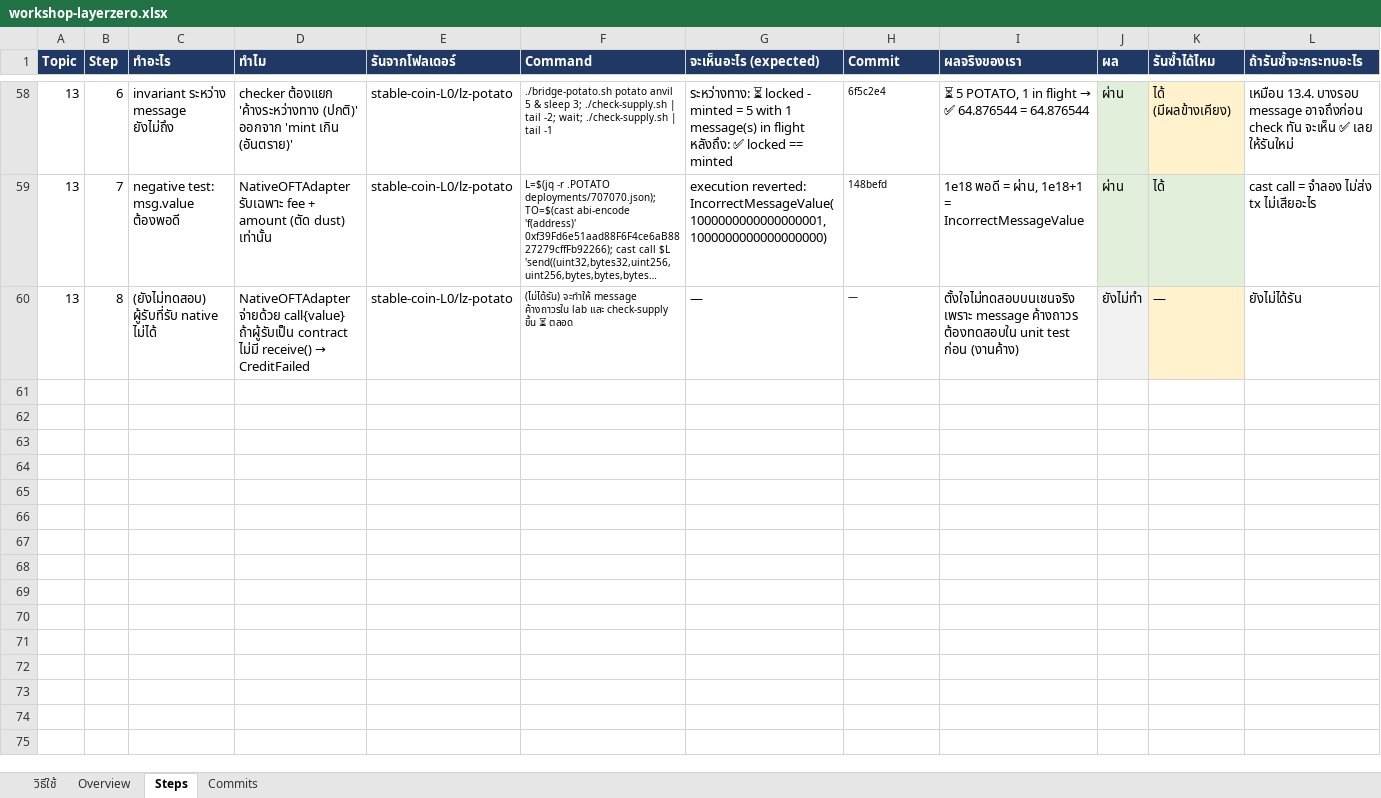
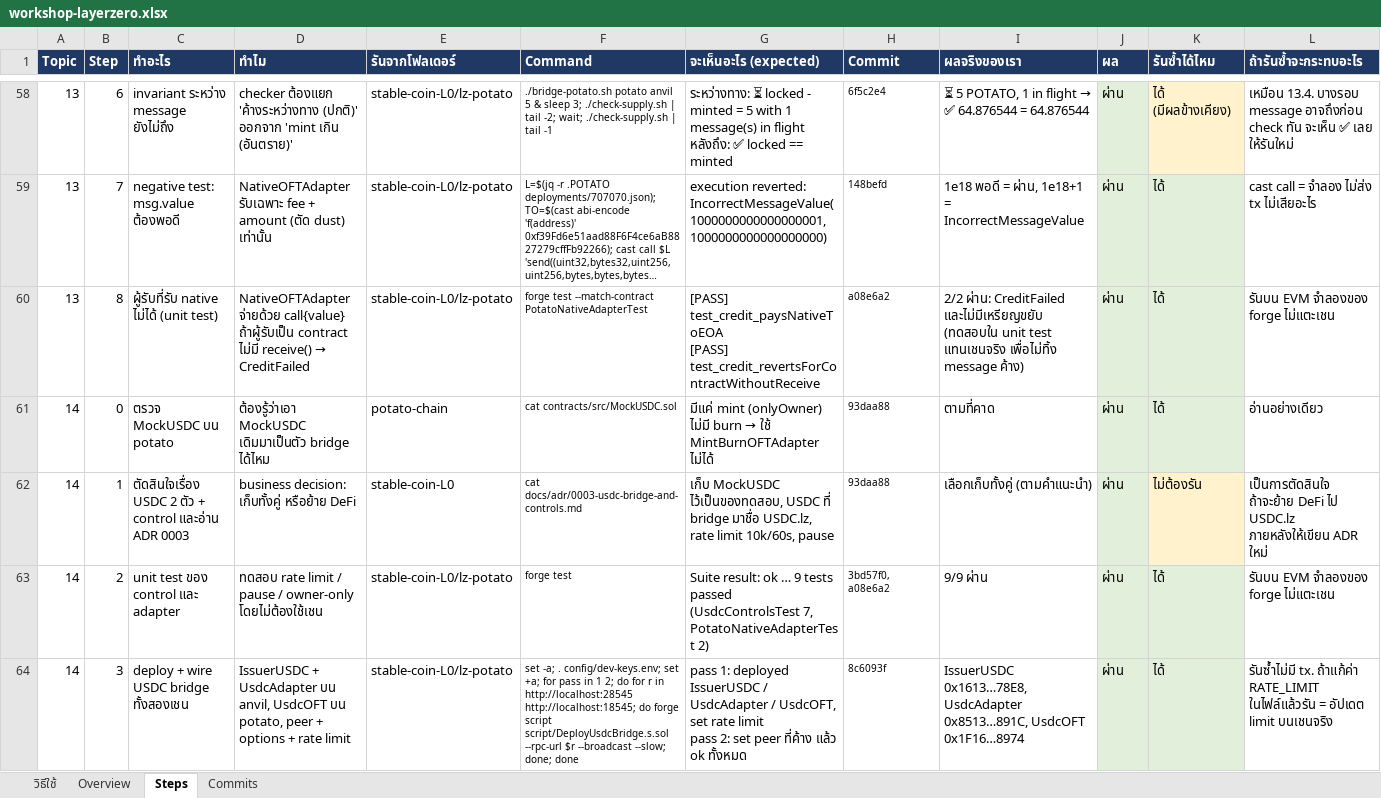
Before and after one commit to kungpotato/stable-coin-L0, an Excel workbook: workshop-layerzero.xlsx, sheet Steps, drawn as a sheet; only a part is shown, gaps mark what is left out; long unchanged cells end in …; values as stored, in another font and other column widths than the file's, no borders; removed rows and columns are numbered as before the commit, all else as after; ↵ is a line break in a cell; the diff covers the shown part only; the diff names each change by its address in the sheet, - before the commit and + after, or states it on an @@ line.

```diff
--- a/workshop-layerzero.xlsx (sheet Steps)
+++ b/workshop-layerzero.xlsx (sheet Steps)
-row 60: 13 | 8 | (ยังไม่ทดสอบ) ผู้รับที่รับ native ไม่ได้ | NativeOFTAdapter จ่ายด้วย call{value} ถ้าผู้รับเป็น contract ไม่มี receive() → CreditFailed | stable-coin-L0/lz-potato | (ไม่ได้รัน) จะทำให้ message ค้างถาวรใน lab และ check-supply ขึ้น ⏳ ตลอด | — | — | ตั้งใจไม่ทดสอบบนเชนจริง เพราะ message ค้างถาวร ต้องทดสอบใน unit test ก่อน (งานค้าง) | ยังไม่ทำ | — | ยังไม่ได้รัน
+row 60: 13 | 8 | ผู้รับที่รับ native ไม่ได้ (unit test) | NativeOFTAdapter จ่ายด้วย call{value} ถ้าผู้รับเป็น contract ไม่มี receive() → CreditFailed | stable-coin-L0/lz-potato | forge test --match-contract PotatoNativeAdapterTest | [PASS] test_credit_paysNativeToEOA ↵ [PASS] test_credit_revertsForContractWithoutReceive | a08e6a2 | 2/2 ผ่าน: CreditFailed และไม่มีเหรียญขยับ (ทดสอบใน unit test แทนเชนจริง เพื่อไม่ทิ้ง message ค้าง) | ผ่าน | ได้ | รันบน EVM จำลองของ forge ไม่แตะเชน
+row 61: 14 | 0 | ตรวจ MockUSDC บน potato | ต้องรู้ว่าเอา MockUSDC เดิมมาเป็นตัว bridge ได้ไหม | potato-chain | cat contracts/src/MockUSDC.sol | มีแค่ mint (onlyOwner) ไม่มี burn → ใช้ MintBurnOFTAdapter ไม่ได้ | 93daa88 | ตามที่คาด | ผ่าน | ได้ | อ่านอย่างเดียว
+row 62: 14 | 1 | ตัดสินใจเรื่อง USDC 2 ตัว + control และอ่าน ADR 0003 | business decision: เก็บทั้งคู่ หรือย้าย DeFi | stable-coin-L0 | cat docs/adr/0003-usdc-bridge-and-controls.md | เก็บ MockUSDC ไว้เป็นของทดสอบ, USDC ที่ bridge มาชื่อ USDC.lz, rate limit 10k/60s, pause | 93daa88 | เลือกเก็บทั้งคู่ (ตามคำแนะนำ) | ผ่าน | ไม่ต้องรัน | เป็นการตัดสินใจ ถ้าจะย้าย DeFi ไป USDC.lz ภายหลังให้เขียน ADR ใหม่
+row 63: 14 | 2 | unit test ของ control และ adapter | ทดสอบ rate limit / pause / owner-only โดยไม่ต้องใช้เชน | stable-coin-L0/lz-potato | forge test | Suite result: ok … 9 tests passed (UsdcControlsTest 7, PotatoNativeAdapterTest 2) | 3bd57f0, a08e6a2 | 9/9 ผ่าน | ผ่าน | ได้ | รันบน EVM จำลองของ forge ไม่แตะเชน
+row 64: 14 | 3 | deploy + wire USDC bridge ทั้งสองเชน | IssuerUSDC + UsdcAdapter บน anvil, UsdcOFT บน potato, peer + options + rate limit | stable-coin-L0/lz-potato | set -a; . config/dev-keys.env; set +a; for pass in 1 2; do for r in http://localhost:28545 http://localhost:18545; do forge script script/DeployUsdcBridge.s.sol --rpc-url $r --broadcast --slow; done; done | pass 1: deployed IssuerUSDC / UsdcAdapter / UsdcOFT, set rate limit ↵ pass 2: set peer ที่ค้าง แล้ว ok ทั้งหมด | 8c6093f | IssuerUSDC 0x1613…78E8, UsdcAdapter 0x8513…891C, UsdcOFT 0x1F16…8974 | ผ่าน | ได้ | รันซ้ำไม่มี tx. ถ้าแก้ค่า RATE_LIMIT ในไฟล์แล้วรัน = อัปเดต limit บนเชนจริง
```
Also changed, not shown: 6 added rows elsewhere in this sheet, sheet Commits, sheet Overview, 1 other file.
